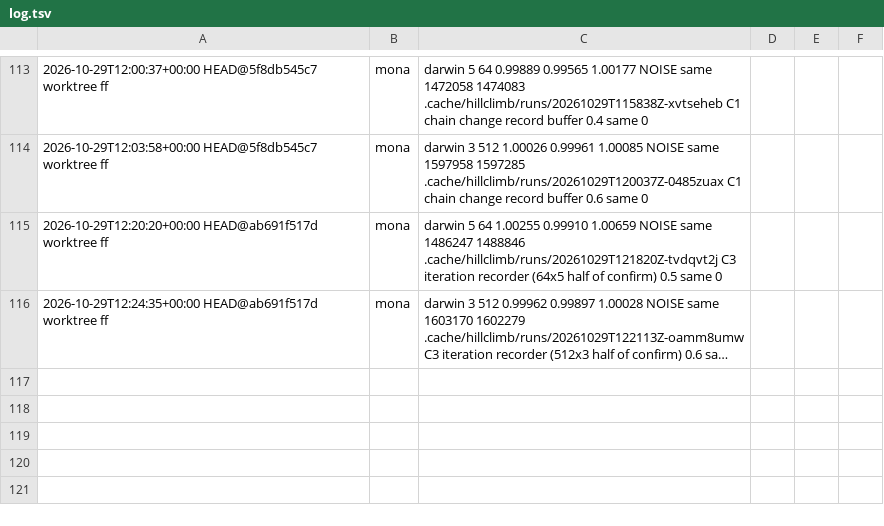
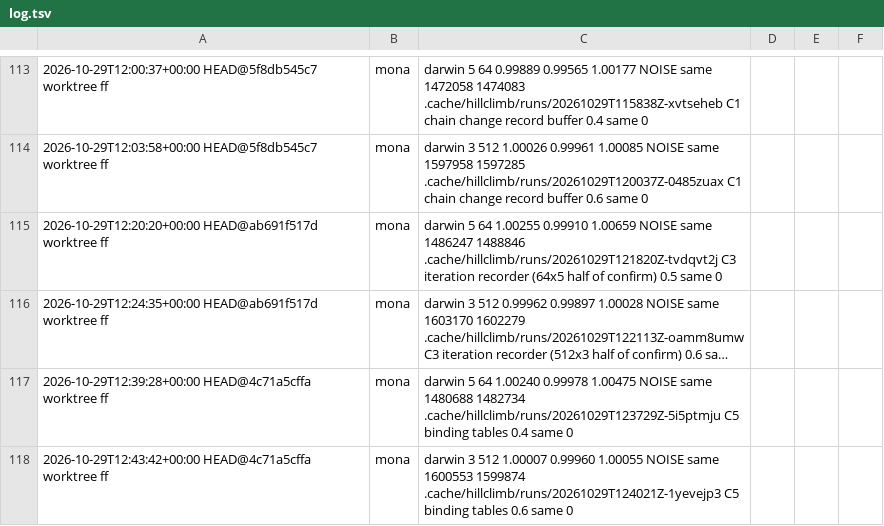
Before and after one commit to petalas/artgen-backend-rust, a TSV file: benchmarks/hillclimb/log.tsv, drawn as a sheet; only a part is shown, gaps mark what is left out; long unchanged cells end in …; the diff names each change by its address in the sheet, - before the commit and + after, or states it on an @@ line.

Commit message:
refactor(gpu): declare each stage's bindings once
gpu_evolver::bindings lists, per stage, the resources it binds and their
access; the list position is the binding number. The same list builds
the bind group layout and the bind group, and the raster_work slots and
storage-buffer limit derive from it instead of literals. A CPU test
checks every bundled shader's declared globals against the layouts the
tables build.

GpuPipeline::new drops from about 830 lines to 353 and pipeline.rs from
1118 to 702; layouts, bind groups and labels are unchanged.

hillclimb with lifecycle: NOISE at 64 batches (1.0024) and 512 (1.0001),
replay and lifecycle identical.

```diff
--- a/benchmarks/hillclimb/log.tsv
+++ b/benchmarks/hillclimb/log.tsv
+row 117: 2026-10-29T12:39:28+00:00 HEAD@4c71a5cffa worktree ff | mona | darwin 5 64 1.00240 0.99978 1.00475 NOISE same 1480688 1482734 .cache/hillclimb/runs/20261029T123729Z-5i5ptmju C5 binding tables 0.4 same 0
+row 118: 2026-10-29T12:43:42+00:00 HEAD@4c71a5cffa worktree ff | mona | darwin 3 512 1.00007 0.99960 1.00055 NOISE same 1600553 1599874 .cache/hillclimb/runs/20261029T124021Z-1yevejp3 C5 binding tables 0.6 same 0
```
Also changed, not shown: 5 other files.
